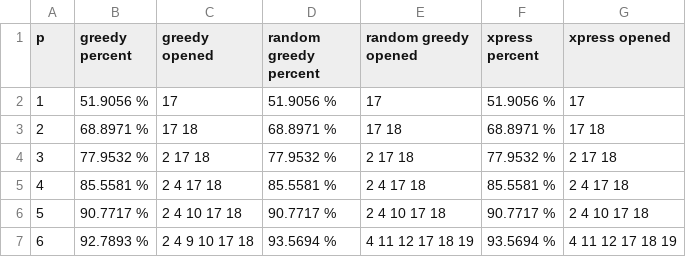
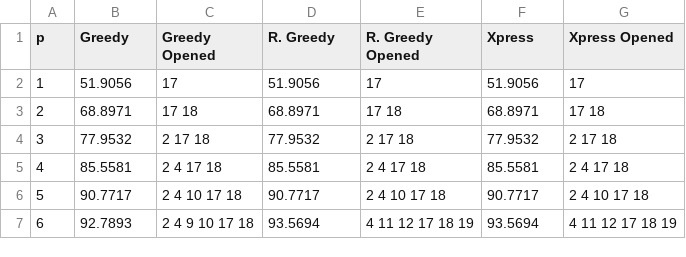
Before and after one commit to garciparedes/mosel-examples, a CSV file: greedy-heuristic-examples/results/csv/tema-3-p7-b.csv, drawn as a sheet.

Commit message:
Adding tables from csv

```diff
--- a/greedy-heuristic-examples/results/csv/tema-3-p7-b.csv
+++ b/greedy-heuristic-examples/results/csv/tema-3-p7-b.csv
@@ -1,7 +1,7 @@
-p, greedy percent, greedy opened, random greedy percent, random greedy opened, xpress percent, xpress opened
-1,51.9056 %, 17 ,51.9056 %, 17 ,51.9056 %,17
-2,68.8971 %,17  18,68.8971 %,17  18,68.8971 %,17  18
-3,77.9532 %,2  17  18,77.9532 %,2  17  18,77.9532 %,2  17  18
-4,85.5581 %,2  4  17  18,85.5581 %,2  4  17  18,85.5581 %,2  4  17  18
-5,90.7717 %,2  4  10  17  18,90.7717 %,2  4  10  17  18,90.7717 %,2  4  10  17  18
-6,92.7893 %,2  4  9  10  17  18,93.5694 %,4  11  12  17  18  19,93.5694 %,4  11  12  17  18  19
+p, Greedy, Greedy Opened, R. Greedy, R. Greedy Opened, Xpress, Xpress Opened
+1,51.9056, 17 ,51.9056, 17 ,51.9056, 17
+2,68.8971,17 18,68.8971,17 18,68.8971,17 18
+3,77.9532,2 17 18,77.9532,2 17 18,77.9532,2 17 18
+4,85.5581,2 4 17 18,85.5581,2 4 17 18,85.5581,2 4 17 18
+5,90.7717,2 4 10 17 18,90.7717,2 4 10 17 18,90.7717,2 4 10 17 18
+6,92.7893,2 4 9 10 17 18,93.5694,4 11 12 17 18 19,93.5694,4 11 12 17 18 19
```
Also changed, not shown: greedy-heuristic-examples/results/csv/tema-3-p6-2-a.csv, greedy-heuristic-examples/results/csv/tema-3-p6-2-b.csv, 8 other files.
